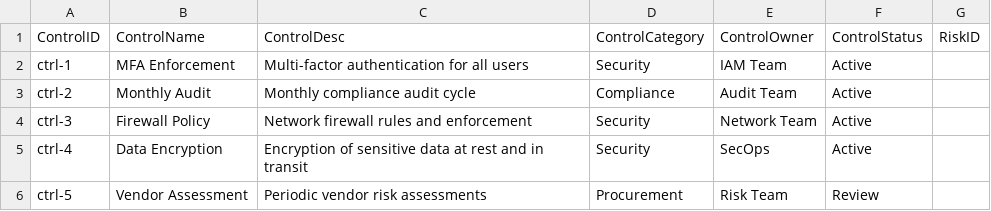
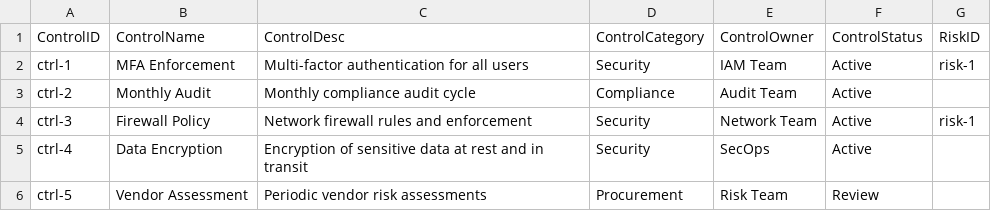
Before and after one commit to nguyenvietand/grc-process-inventory, a CSV file: __tests__/ControlsDataset.csv, drawn as a sheet.

```diff
--- a/__tests__/ControlsDataset.csv
+++ b/__tests__/ControlsDataset.csv
@@ -1,5 +1,5 @@
 ControlID,ControlName,ControlDesc,ControlCategory,ControlOwner,ControlStatus,RiskID
-ctrl-1,MFA Enforcement,Multi-factor authentication for all users,Security,IAM Team,Active,
+ctrl-1,MFA Enforcement,Multi-factor authentication for all users,Security,IAM Team,Active,risk-1
 ctrl-2,Monthly Audit,Monthly compliance audit cycle,Compliance,Audit Team,Active,
-ctrl-3,Firewall Policy,Network firewall rules and enforcement,Security,Network Team,Active,
+ctrl-3,Firewall Policy,Network firewall rules and enforcement,Security,Network Team,Active,risk-1
 ctrl-4,Data Encryption,Encryption of sensitive data at rest and in transit,Security,SecOps,Active,
```
Also changed, not shown: __tests__/ProcessDataset.csv, __tests__/RisksDataset.csv, 4 other files.
